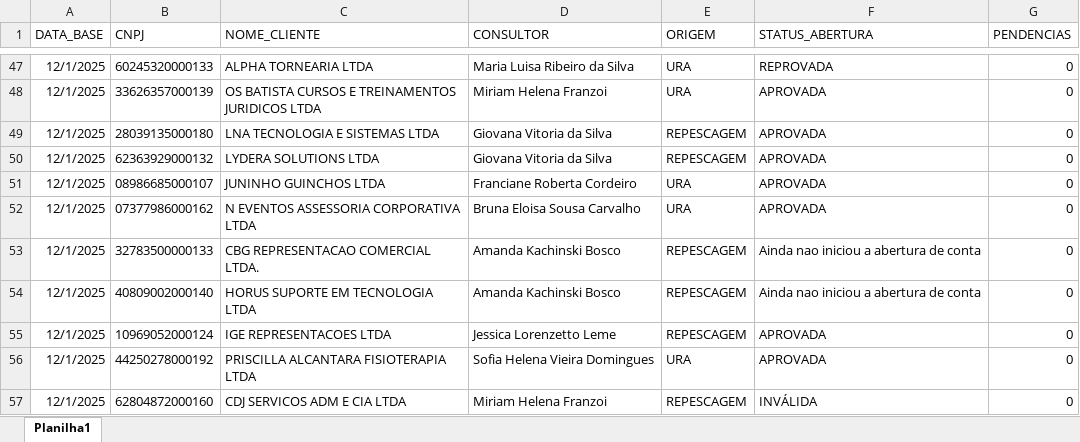
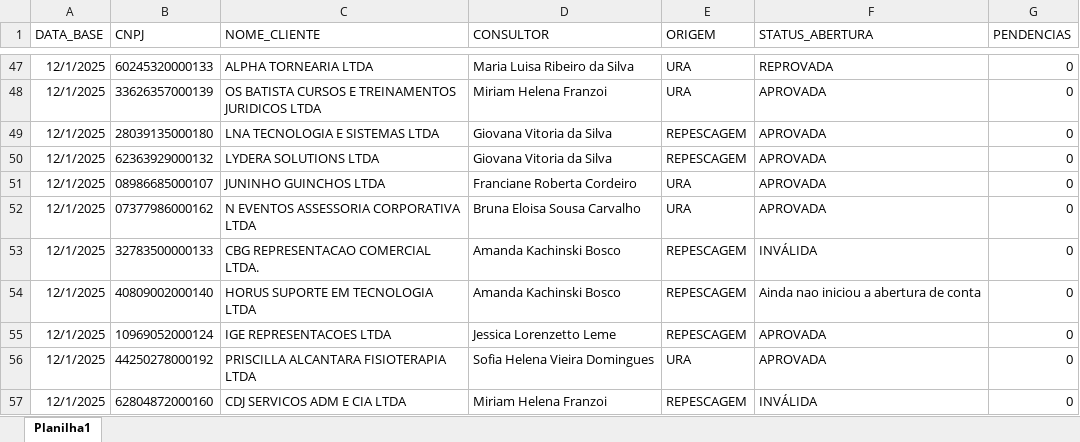
Before and after one commit to Augusto05/atlas, an Excel workbook: first-atlas/producao_2025-12.xlsx, sheet Planilha1, drawn as a sheet; only a part is shown, gaps mark what is left out; values as stored, in another font and other column widths than the file's, no borders; the diff covers the shown part only; the diff names each change by its address in the sheet, - before the commit and + after, or states it on an @@ line.

```diff
--- a/first-atlas/producao_2025-12.xlsx (sheet Planilha1)
+++ b/first-atlas/producao_2025-12.xlsx (sheet Planilha1)
-F53 (STATUS_ABERTURA): Ainda nao iniciou a abertura de conta
+F53 (STATUS_ABERTURA): INVÁLIDA
```
Also changed, not shown: 92 added rows, 1 removed row, 24 edited cells and cell formats elsewhere in this sheet.
